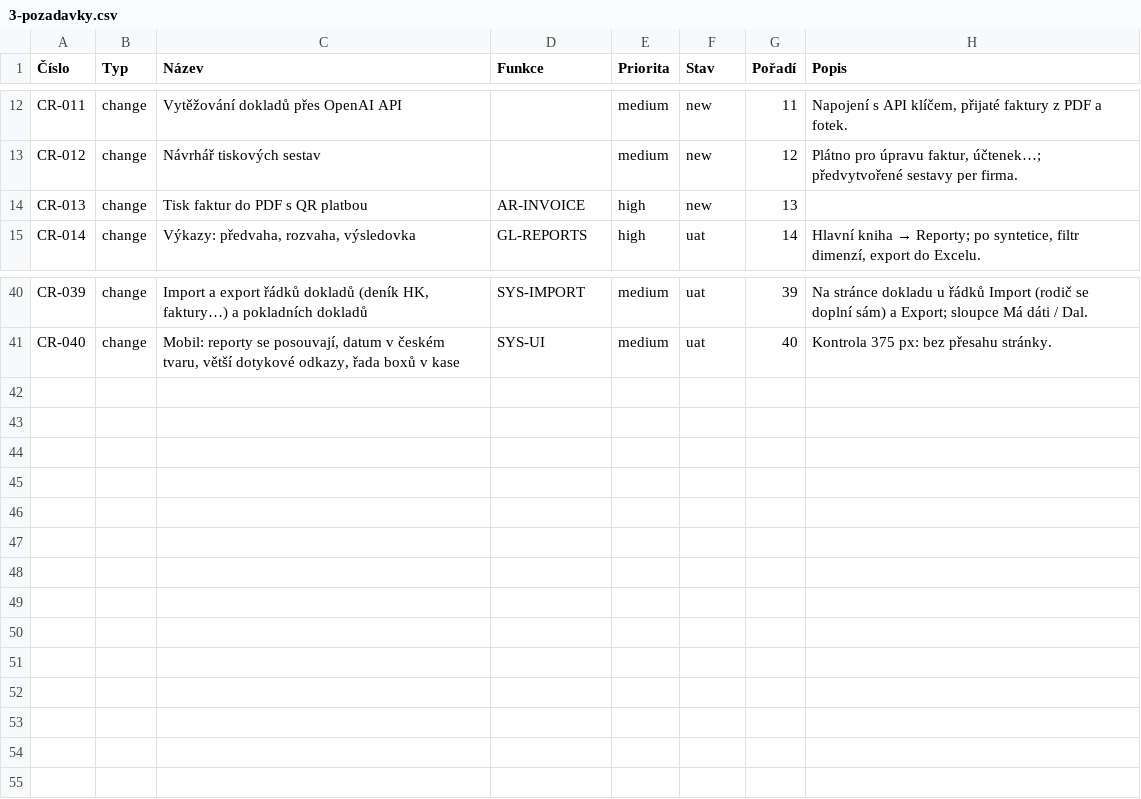
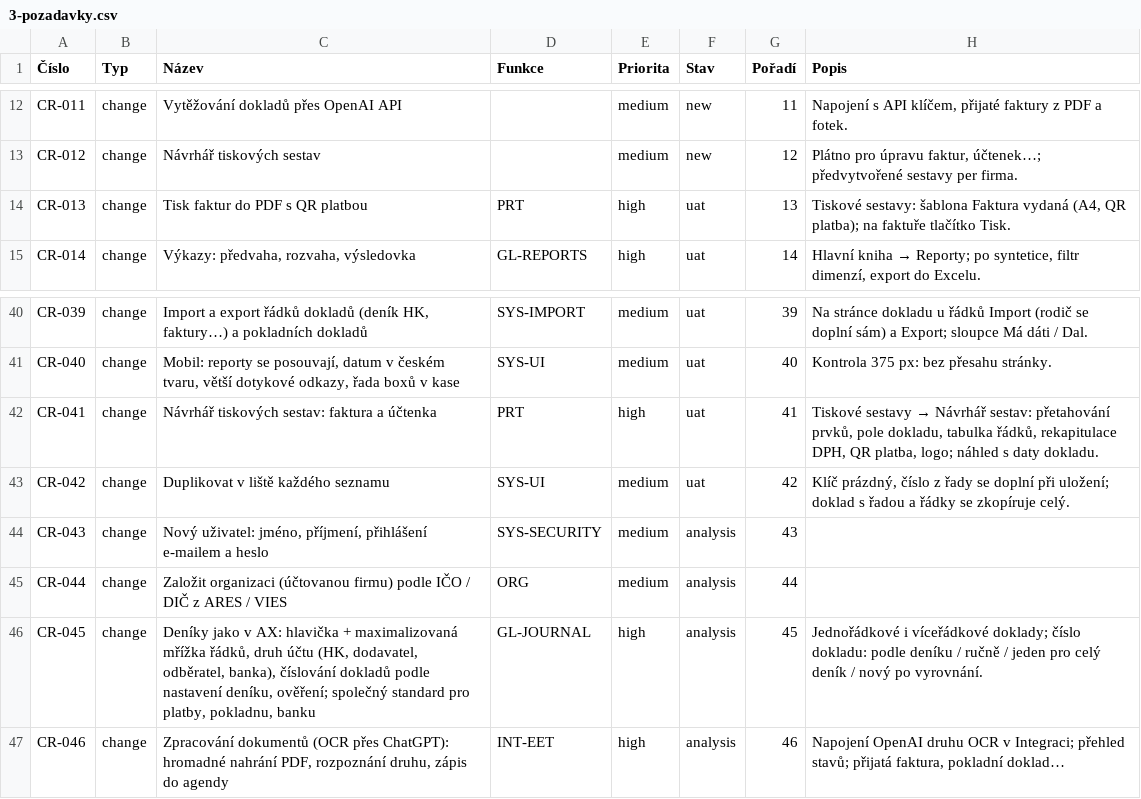
Before and after one commit to bregovic/shanon, a CSV file: docs/qa/3-pozadavky.csv, drawn as a sheet; only a part is shown, gaps mark what is left out.

Commit message:
feat(prt): tiskové sestavy — návrhář, faktura s QR platbou, účtenka
- modul Tiskové sestavy: šablony dokladů per firma (papír A4/A5/účtenka/
  štítek), výchozí šablony Faktura vydaná a Účtenka z výchozího nastavení
- návrhář na plátně: text s vloženými poli dokladu, tabulka řádků,
  rekapitulace DPH, QR platba, logo, čára, rámeček; přetahování a změna
  velikosti myší, šipky, náhled s daty skutečného dokladu
- tisk / PDF z dokladu (tlačítko Tisk), stránkování dlouhé tabulky
- QR platba (SPAYD), IBAN z českého čísla účtu
- kasa tiskne účtenku podle šablony (bez šablony vestavěná)
- Duplikovat v liště každého seznamu
- evidence: CR-013, CR-041, CR-042 do UAT; CR-043…046 v analýze

```diff
--- a/docs/qa/3-pozadavky.csv
+++ b/docs/qa/3-pozadavky.csv
@@ -13,3 +13,3 @@ CR-011;change;Vytěžování dokladů přes OpenAI API;;medium;new;11;Napojení
 CR-012;change;Návrhář tiskových sestav;;medium;new;12;"Plátno pro úpravu faktur, účtenek…; předvytvořené sestavy per firma."
-CR-013;change;Tisk faktur do PDF s QR platbou;AR-INVOICE;high;new;13;
+CR-013;change;Tisk faktur do PDF s QR platbou;PRT;high;uat;13;"Tiskové sestavy: šablona Faktura vydaná (A4, QR platba); na faktuře tlačítko Tisk."
 CR-014;change;Výkazy: předvaha, rozvaha, výsledovka;GL-REPORTS;high;uat;14;"Hlavní kniha → Reporty; po syntetice, filtr dimenzí, export do Excelu."
@@ -41 +41,7 @@ CR-039;change;Import a export řádků dokladů (deník HK, faktury…) a poklad
 CR-040;change;Mobil: reporty se posouvají, datum v českém tvaru, větší dotykové odkazy, řada boxů v kase;SYS-UI;medium;uat;40;Kontrola 375 px: bez přesahu stránky.
+CR-041;change;Návrhář tiskových sestav: faktura a účtenka;PRT;high;uat;41;"Tiskové sestavy → Návrhář sestav: přetahování prvků, pole dokladu, tabulka řádků, rekapitulace DPH, QR platba, logo; náhled s daty dokladu."
+CR-042;change;Duplikovat v liště každého seznamu;SYS-UI;medium;uat;42;"Klíč prázdný, číslo z řady se doplní při uložení; doklad s řadou a řádky se zkopíruje celý."
+CR-043;change;Nový uživatel: jméno, příjmení, přihlášení e-mailem a heslo;SYS-SECURITY;medium;analysis;43;
+CR-044;change;Založit organizaci (účtovanou firmu) podle IČO / DIČ z ARES / VIES;ORG;medium;analysis;44;
+CR-045;change;"Deníky jako v AX: hlavička + maximalizovaná mřížka řádků, druh účtu (HK, dodavatel, odběratel, banka), číslování dokladů podle nastavení deníku, ověření; společný standard pro platby, pokladnu, banku";GL-JOURNAL;high;analysis;45;"Jednořádkové i víceřádkové doklady; číslo dokladu: podle deníku / ručně / jeden pro celý deník / nový po vyrovnání."
+CR-046;change;Zpracování dokumentů (OCR přes ChatGPT): hromadné nahrání PDF, rozpoznání druhu, zápis do agendy;INT-EET;high;analysis;46;"Napojení OpenAI druhu OCR v Integraci; přehled stavů; přijatá faktura, pokladní doklad…"
```
Also changed, not shown: docs/qa/1-funkce.csv, docs/qa/2-scenare.csv, 28 other files.
